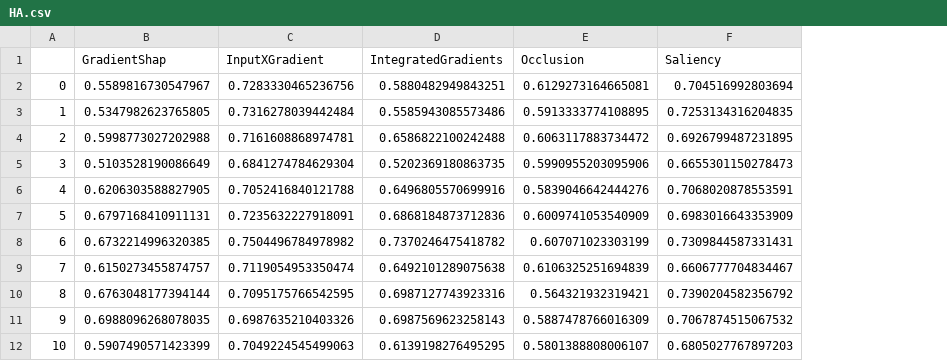
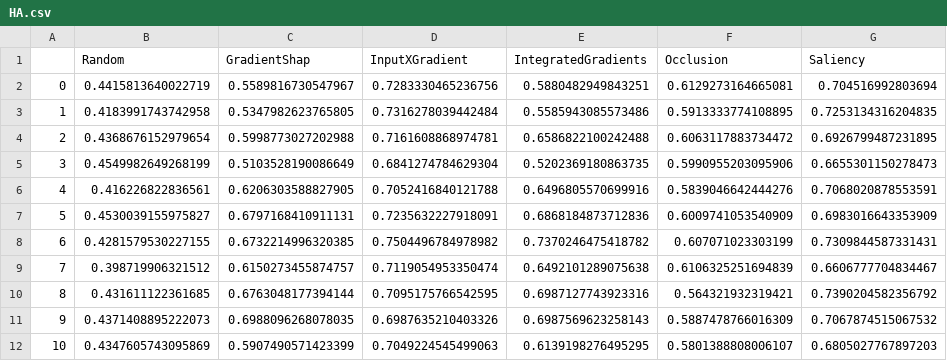
Before and after one commit to andrewPoulton/explainable-asag, a CSV file: results/HA.csv, drawn as a sheet; only a part is shown; the diff names each change by its address in the sheet, - before the commit and + after, or states it on an @@ line.

```diff
--- a/results/HA.csv
+++ b/results/HA.csv
+column B (Random), rows 2-12: 0.4415813640022719 | 0.4183991743742958 | 0.4368676152979654 | 0.4549982649268199 | 0.416226822836561 | 0.4530039155975827 | 0.4281579530227155 | 0.398719906321512 | 0.431611122361685 | 0.4371408895222073 | 0.4347605743095869
```
Also changed, not shown: results/RC.csv, 2 other files.
